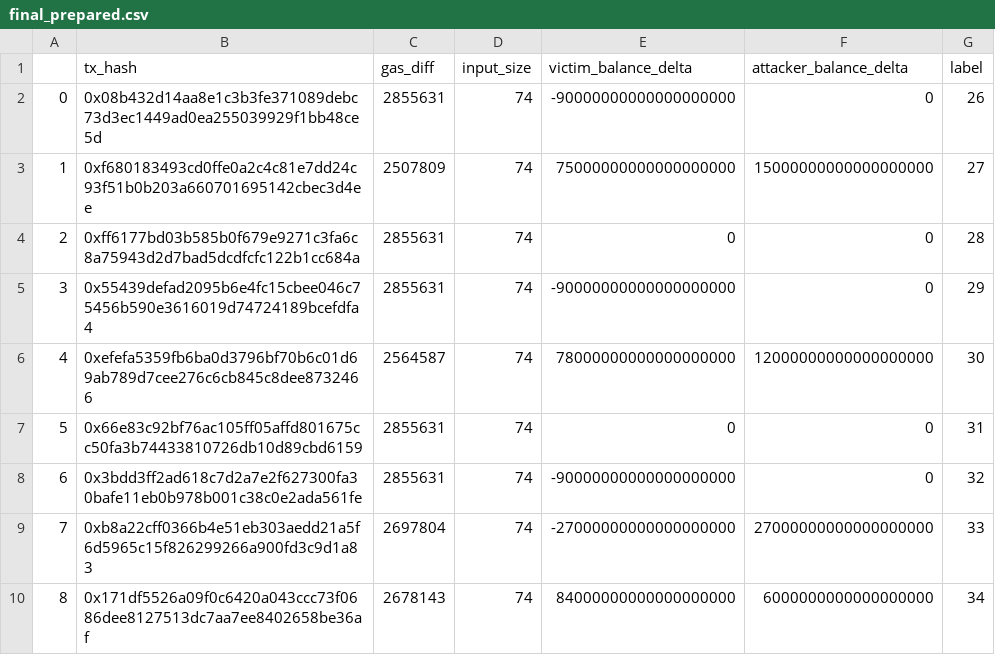
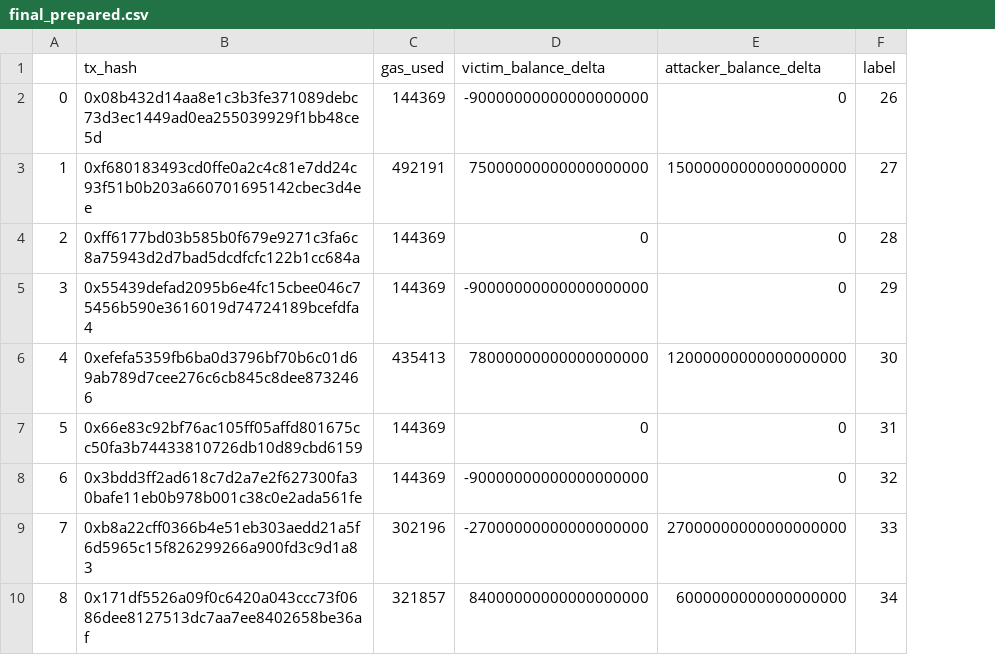
Before and after one commit to mojtaba-eshghie/Dynamit, a CSV file: data/final_prepared.csv, drawn as a sheet; only a part is shown; removed rows and columns are numbered as before the commit, all else as after; the diff names each change by its address in the sheet, - before the commit and + after, or states it on an @@ line.

```diff
--- a/data/final_prepared.csv
+++ b/data/final_prepared.csv
-column C (gas_diff), rows 2-10: 2855631 | 2507809 | 2855631 | 2855631 | 2564587 | 2855631 | 2855631 | 2697804 | 2678143
-column D (input_size), rows 2-10: all 74
+column C (gas_used), rows 2-10: 144369 | 492191 | 144369 | 144369 | 435413 | 144369 | 144369 | 302196 | 321857
```
Also changed, not shown: 1 other file.
